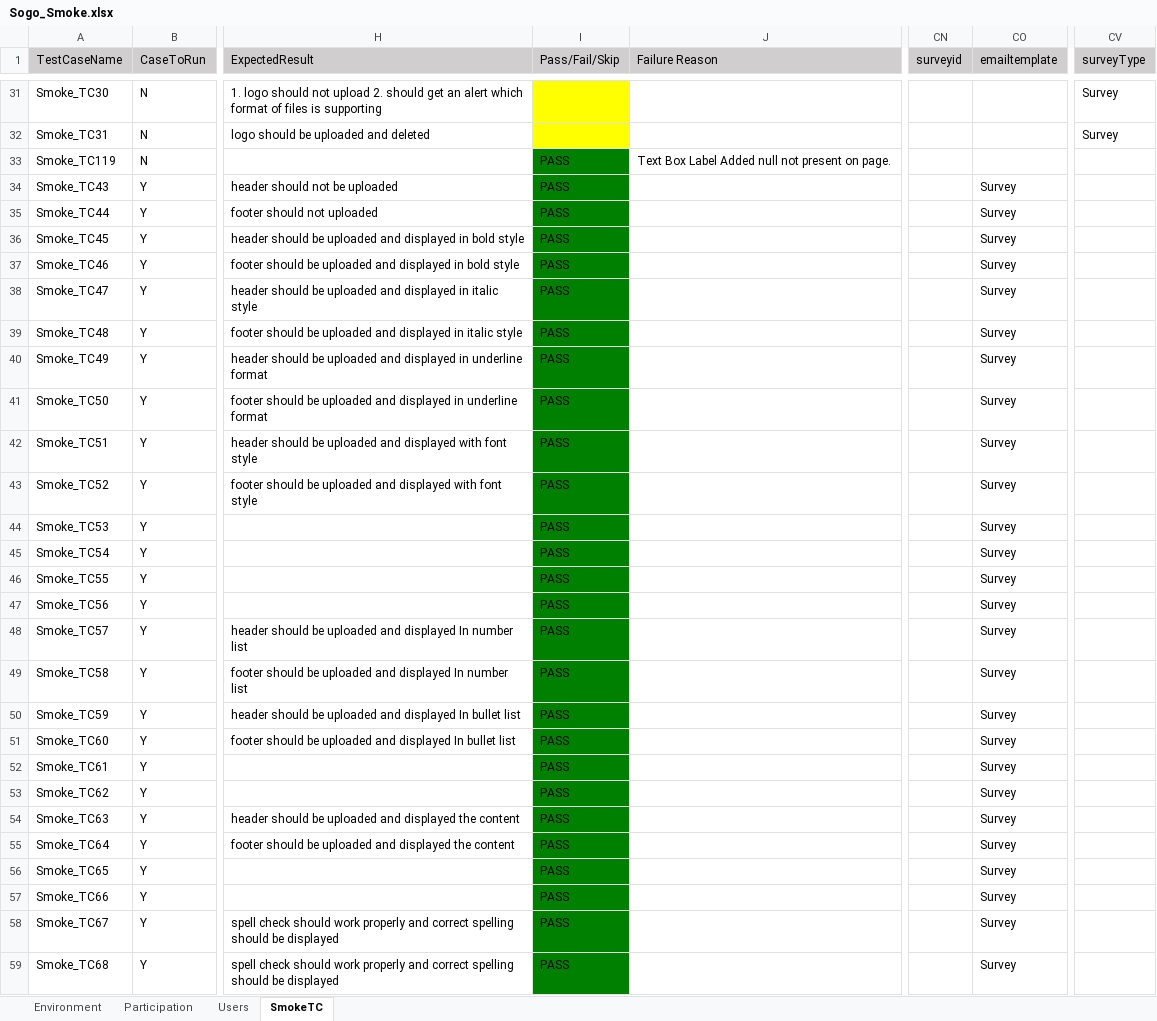
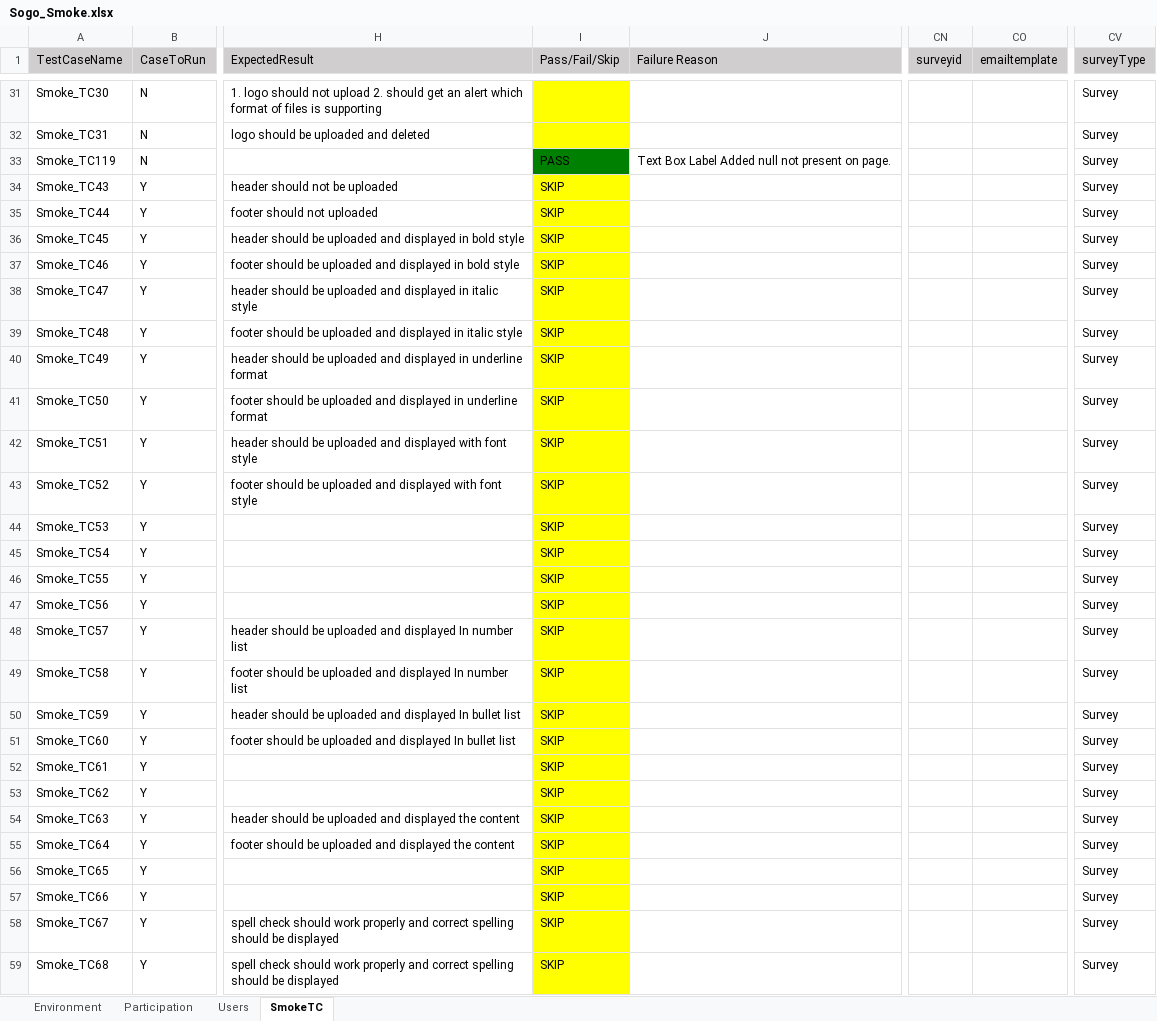
Before and after one commit to numankureshi/AuroraV2, an Excel workbook: Engage/Sogo-Smoke/src/main/resources/excelfiles/Sogo_Smoke.xlsx, sheet SmokeTC, drawn as a sheet; only a part is shown, gaps mark what is left out; values as stored, in another font and other column widths than the file's, no borders; the diff covers the shown part only; the diff names each change by its address in the sheet, - before the commit and + after, or states it on an @@ line.

Commit message:
errors occured because of keys and sogo excel

```diff
--- a/Engage/Sogo-Smoke/src/main/resources/excelfiles/Sogo_Smoke.xlsx (sheet SmokeTC)
+++ b/Engage/Sogo-Smoke/src/main/resources/excelfiles/Sogo_Smoke.xlsx (sheet SmokeTC)
-CV33:CV59 (surveyType): (empty)
+CV33:CV59 (surveyType): Survey
-I34:I59 (Pass/Fail/Skip): PASS
+I34:I59 (Pass/Fail/Skip): SKIP
-I34:I59 fill: #008000
+I34:I59 fill: #FFFF00
-CO34:CO59 (emailtemplate): Survey
+CO34:CO59 (emailtemplate): (empty)
```
Also changed, not shown: 19 edited cells and cell formats elsewhere in this sheet, 2 other files.
